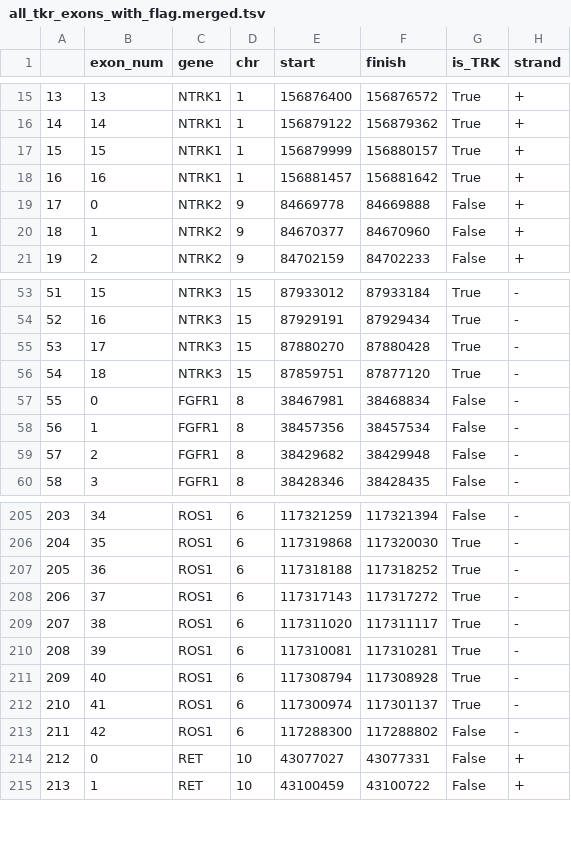
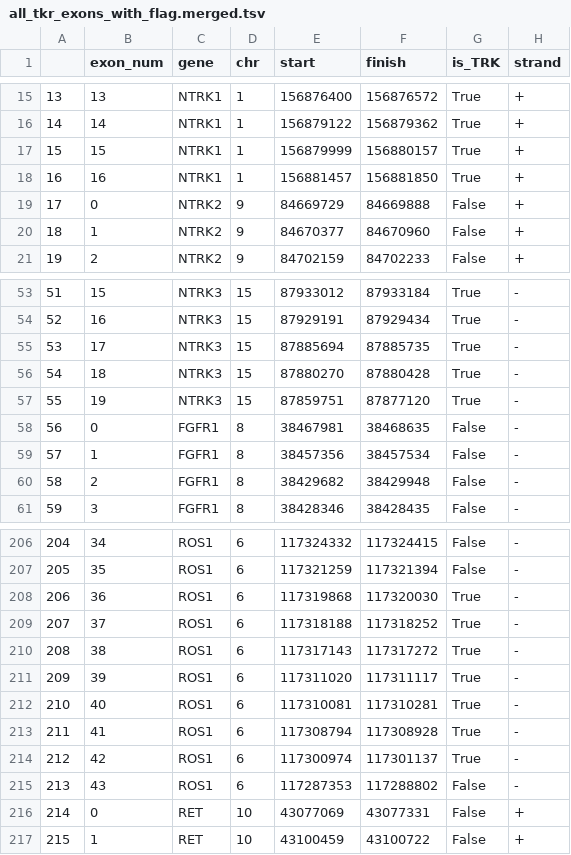
Before and after one commit to smiranast/coverage_asymmetry, a TSV file: all_tkr_exons_with_flag.merged.tsv, drawn as a sheet; only a part is shown, gaps mark what is left out; addresses are those after the commit; the diff covers the shown part only; the diff names each change by its address in the sheet, - before the commit and + after, or states it on an @@ line.

```diff
--- a/all_tkr_exons_with_flag.merged.tsv
+++ b/all_tkr_exons_with_flag.merged.tsv
-F18 (finish): 156881642
+F18 (finish): 156881850
-E19 (start): 84669778
+E19 (start): 84669729
-E55 (start): 87880270
+E55 (start): 87885694
-F55 (finish): 87880428
+F55 (finish): 87885735
-E56 (start): 87859751
+E56 (start): 87880270
-F56 (finish): 87877120
+F56 (finish): 87880428
+row 57: 55 | 19 | NTRK3 | 15 | 87859751 | 87877120 | True | -
@@ column A renumbered from row 58 down @@
-F58 (finish): 38468834
+F58 (finish): 38468635
-E206 (start): 117321259
+E206 (start): 117324332
-F206 (finish): 117321394
+F206 (finish): 117324415
-E207 (start): 117319868
+E207 (start): 117321259
-F207 (finish): 117320030
+F207 (finish): 117321394
-G207 (is_TRK): True
+G207 (is_TRK): False
-E208 (start): 117318188
+E208 (start): 117319868
-F208 (finish): 117318252
+F208 (finish): 117320030
-E209 (start): 117317143
+E209 (start): 117318188
-F209 (finish): 117317272
+F209 (finish): 117318252
-E210 (start): 117311020
+E210 (start): 117317143
-F210 (finish): 117311117
+F210 (finish): 117317272
-E211 (start): 117310081
+E211 (start): 117311020
-F211 (finish): 117310281
+F211 (finish): 117311117
-E212 (start): 117308794
+E212 (start): 117310081
-F212 (finish): 117308928
+F212 (finish): 117310281
-E213 (start): 117300974
+E213 (start): 117308794
-F213 (finish): 117301137
+F213 (finish): 117308928
-E214 (start): 117288300
+E214 (start): 117300974
-F214 (finish): 117288802
+F214 (finish): 117301137
-G214 (is_TRK): False
+G214 (is_TRK): True
+row 215: 213 | 43 | ROS1 | 6 | 117287353 | 117288802 | False | -
-E216 (start): 43077027
+E216 (start): 43077069
```
Also changed, not shown: 77 edited cells elsewhere in this file.
